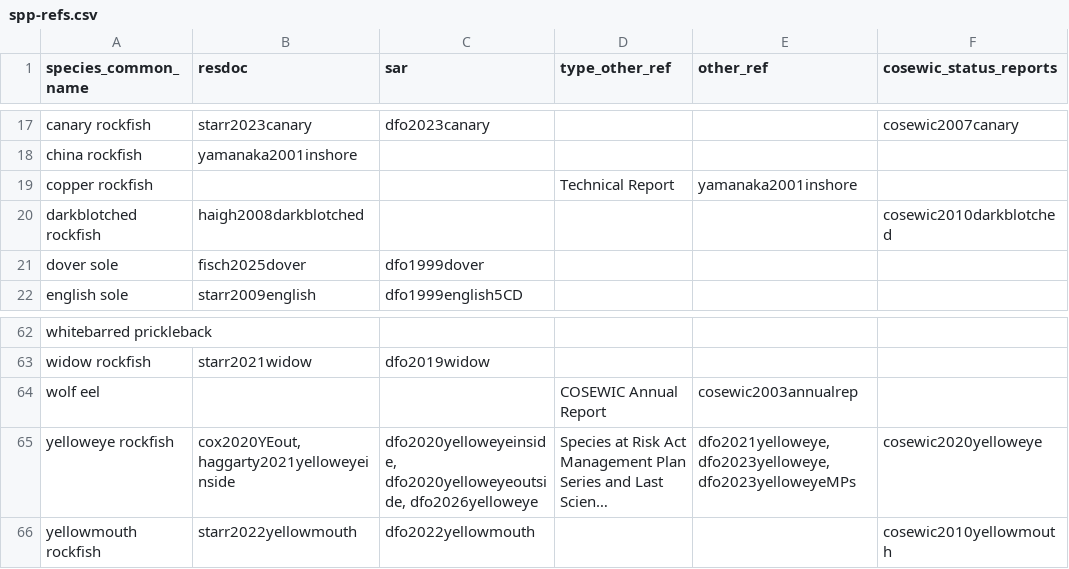
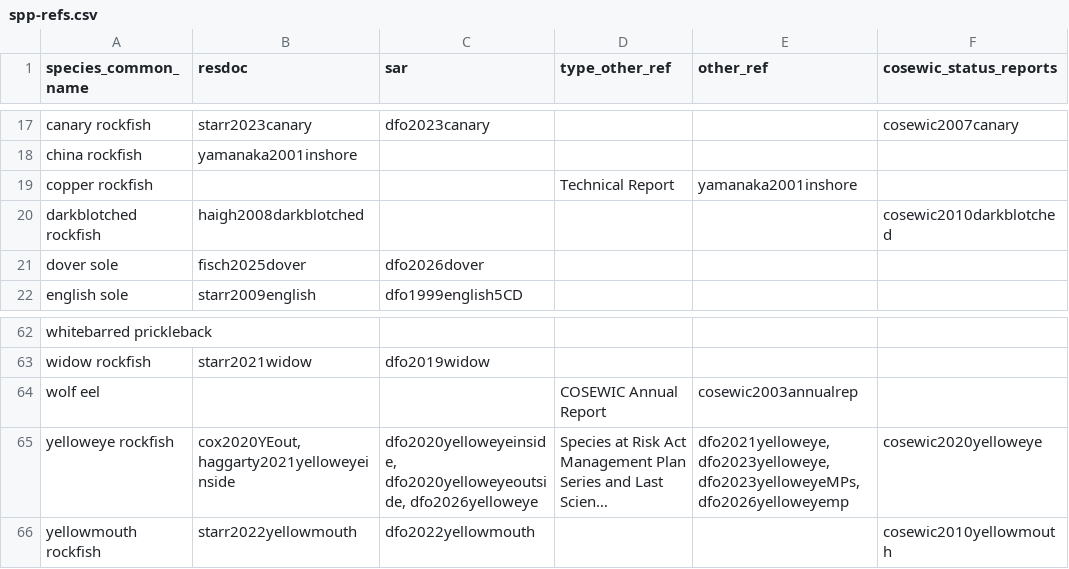
Before and after one commit to pbs-assess/gfsynopsis, a CSV file: report/spp-refs.csv, drawn as a sheet; only a part is shown, gaps mark what is left out; long unchanged cells end in …; the diff names each change by its address in the sheet, - before the commit and + after, or states it on an @@ line.

```diff
--- a/report/spp-refs.csv
+++ b/report/spp-refs.csv
-C21 (sar): dfo1999dover
+C21 (sar): dfo2026dover
-E65 (other_ref): dfo2021yelloweye, dfo2023yelloweye, dfo2023yelloweyeMPs
+E65 (other_ref): dfo2021yelloweye, dfo2023yelloweye, dfo2023yelloweyeMPs, dfo2026yelloweyemp
```
Also changed, not shown: 11 other files.
